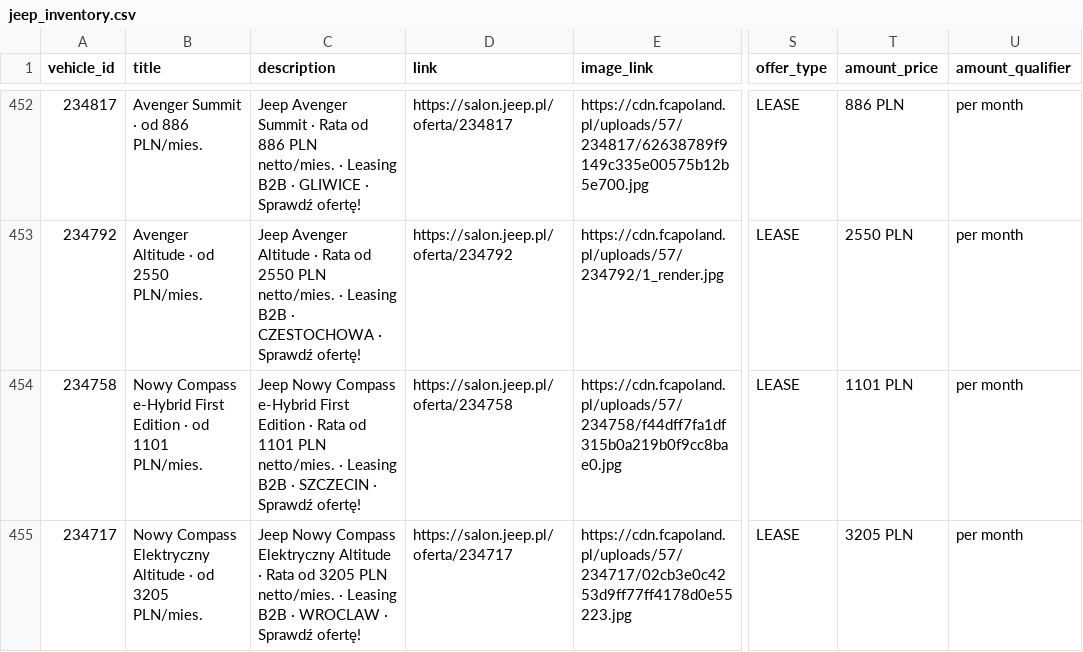
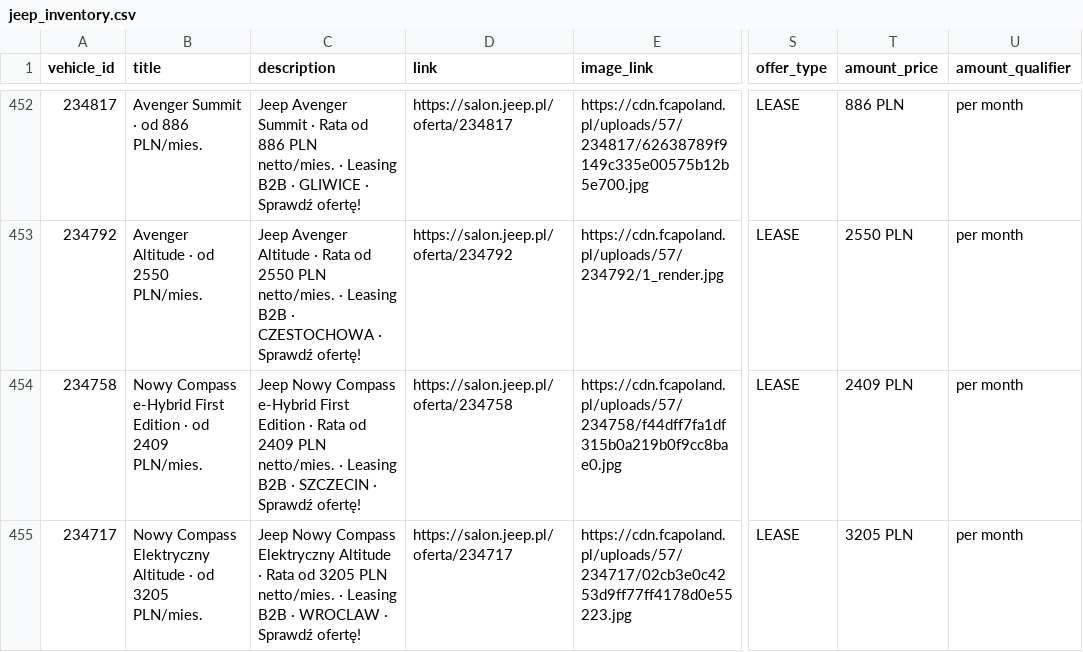
Before and after one commit to Andy11001/-alfa-inventory, a CSV file: data/jeep_inventory.csv, drawn as a sheet; only a part is shown, gaps mark what is left out; the diff covers the shown part only; the diff names each change by its address in the sheet, - before the commit and + after, or states it on an @@ line.

```diff
--- a/data/jeep_inventory.csv
+++ b/data/jeep_inventory.csv
-B454 (title): …· od 1101 PLN/mies.
+B454 (title): …· od 2409 PLN/mies.
-C454 (description): …Rata od 1101 PLN netto/mies.…
+C454 (description): …Rata od 2409 PLN netto/mies.…
-T454 (amount_price): 1101 PLN
+T454 (amount_price): 2409 PLN
```
Also changed, not shown: 81 edited cells elsewhere in this file.
